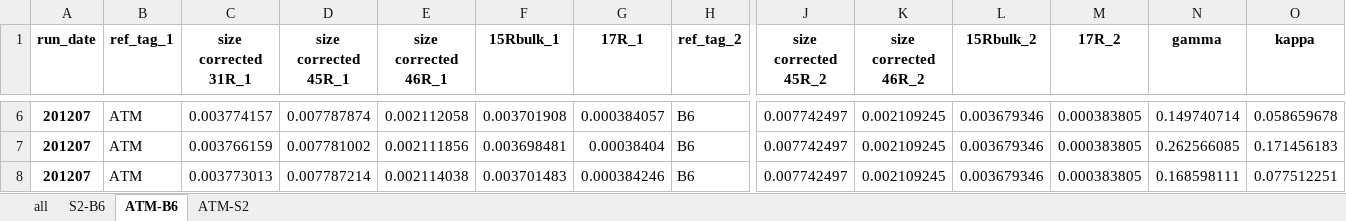
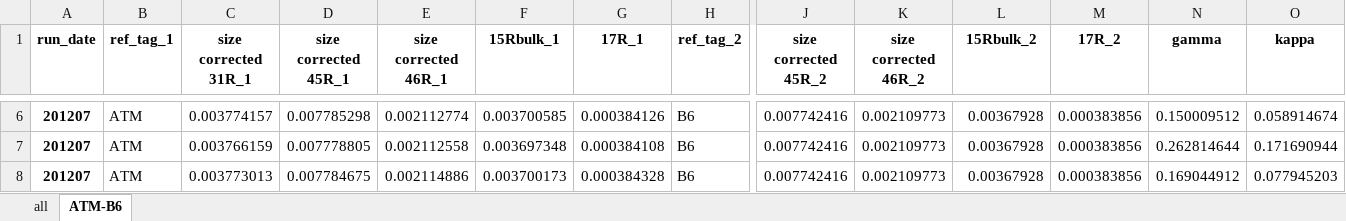
Before and after one commit to ckelly314/pyisotopomer, an Excel workbook: src/example_scrambling_output.xlsx, sheet ATM-B6, drawn as a sheet; only a part is shown, gaps mark what is left out; values as stored, in another font and other column widths than the file's, no borders; the diff covers the shown part only; the diff names each change by its address in the sheet, - before the commit and + after, or states it on an @@ line.

```diff
--- a/src/example_scrambling_output.xlsx (sheet ATM-B6)
+++ b/src/example_scrambling_output.xlsx (sheet ATM-B6)
-sheet tab: S2-B6
-sheet tab: ATM-S2
-D6 (size corrected 45R_1): 0.007787874
+D6 (size corrected 45R_1): 0.007785298
-E6 (size corrected 46R_1): 0.002112058
+E6 (size corrected 46R_1): 0.002112774
-F6 (15Rbulk_1): 0.003701908
+F6 (15Rbulk_1): 0.003700585
-G6 (17R_1): 0.000384057
+G6 (17R_1): 0.000384126
-J6:J8 (size corrected 45R_2): 0.007742497
+J6:J8 (size corrected 45R_2): 0.007742416
-K6:K8 (size corrected 46R_2): 0.002109245
+K6:K8 (size corrected 46R_2): 0.002109773
-L6:L8 (15Rbulk_2): 0.003679346
+L6:L8 (15Rbulk_2): 0.00367928
-M6:M8 (17R_2): 0.000383805
+M6:M8 (17R_2): 0.000383856
-N6 (gamma): 0.149740714
+N6 (gamma): 0.150009512
-O6 (kappa): 0.058659678
+O6 (kappa): 0.058914674
-D7 (size corrected 45R_1): 0.007781002
+D7 (size corrected 45R_1): 0.007778805
-E7 (size corrected 46R_1): 0.002111856
+E7 (size corrected 46R_1): 0.002112558
-F7 (15Rbulk_1): 0.003698481
+F7 (15Rbulk_1): 0.003697348
-G7 (17R_1): 0.00038404
+G7 (17R_1): 0.000384108
-N7 (gamma): 0.262566085
+N7 (gamma): 0.262814644
-O7 (kappa): 0.171456183
+O7 (kappa): 0.171690944
-D8 (size corrected 45R_1): 0.007787214
+D8 (size corrected 45R_1): 0.007784675
-E8 (size corrected 46R_1): 0.002114038
+E8 (size corrected 46R_1): 0.002114886
-F8 (15Rbulk_1): 0.003701483
+F8 (15Rbulk_1): 0.003700173
-G8 (17R_1): 0.000384246
+G8 (17R_1): 0.000384328
-N8 (gamma): 0.168598111
+N8 (gamma): 0.169044912
-O8 (kappa): 0.077512251
+O8 (kappa): 0.077945203
```
Also changed, not shown: 40 edited cells elsewhere in this sheet, sheet all, src/00_Python_template_v2.xlsx, 6 other files.
